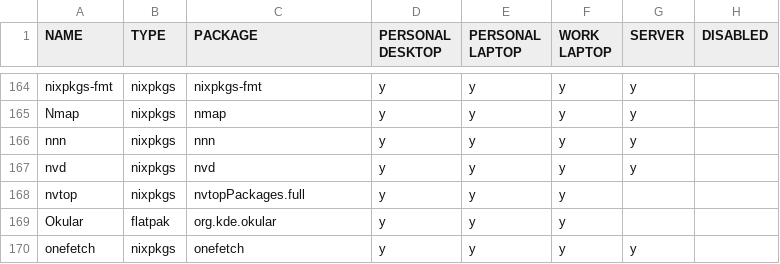
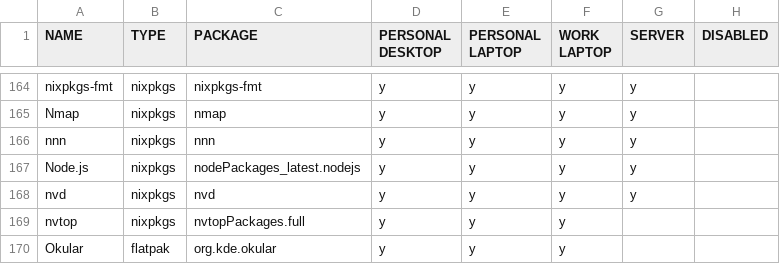
Before and after one commit to rvenutolo/packages, a CSV file: universal.csv, drawn as a sheet; only a part is shown, gaps mark what is left out; the shorter side is filled out with more unchanged rows.

Commit message:
add node js

```diff
--- a/universal.csv
+++ b/universal.csv
@@ -166,2 +166,3 @@ Nmap,nixpkgs,nmap,y,y,y,y,
 nnn,nixpkgs,nnn,y,y,y,y,
+Node.js,nixpkgs,nodePackages_latest.nodejs,y,y,y,y,
 nvd,nixpkgs,nvd,y,y,y,y,
```
